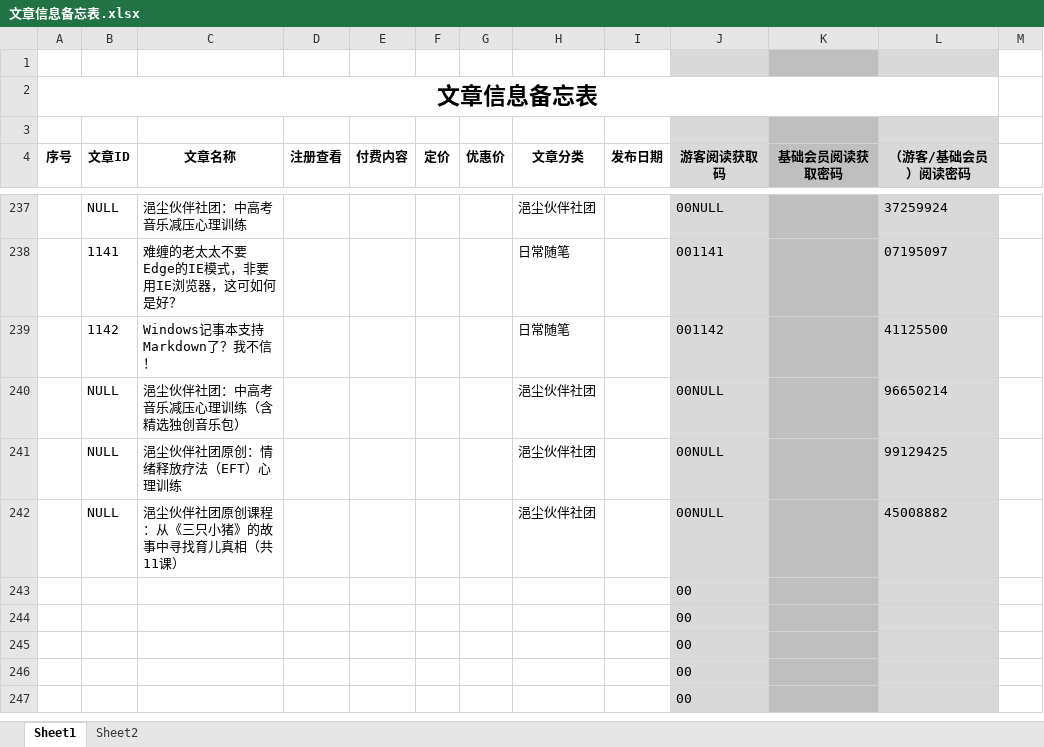
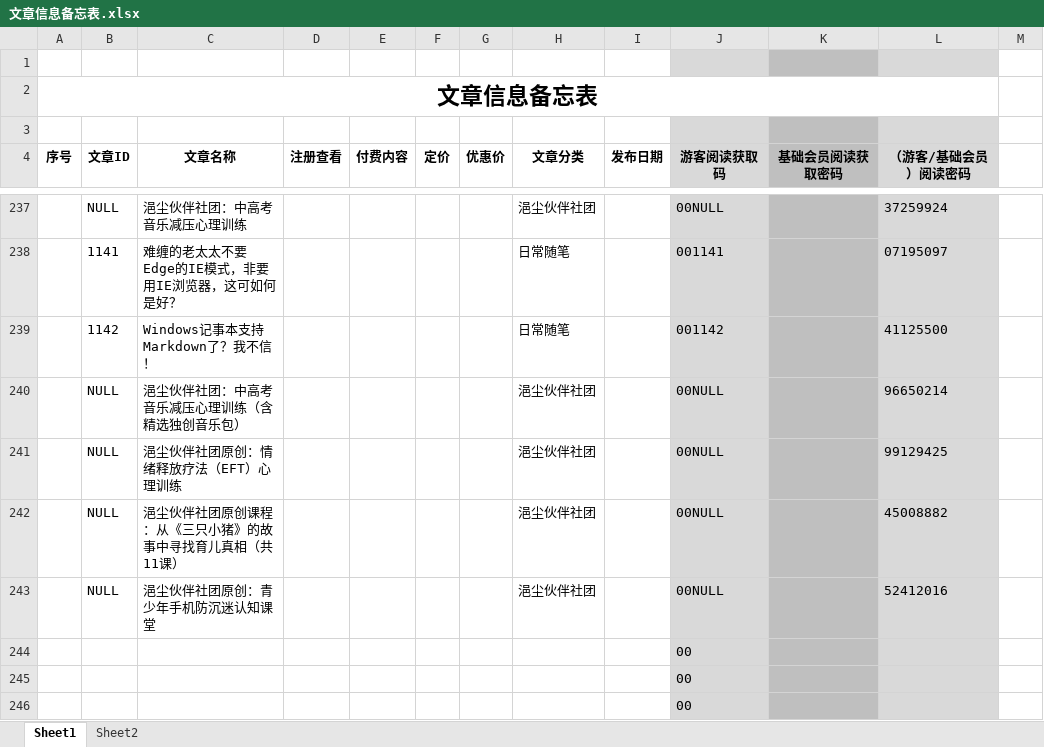
Before and after one commit to panxibei/writing, an Excel workbook: 11_付费课程/99.资料/文章信息备忘表.xlsx, sheet Sheet1, drawn as a sheet; only a part is shown, gaps mark what is left out; the shorter side is filled out with more unchanged rows; values as stored, in another font and other column widths than the file's, no borders; conditional formats not drawn; removed rows and columns are numbered as before the commit, all else as after; the diff names each change by its address in the sheet, - before the commit and + after, or states it on an @@ line.

```diff
--- a/11_付费课程/99.资料/文章信息备忘表.xlsx (sheet Sheet1)
+++ b/11_付费课程/99.资料/文章信息备忘表.xlsx (sheet Sheet1)
-row 243:  |  |  |  |  |  |  |  |  | 00
+row 243:  | NULL | 浥尘伙伴社团原创：青少年手机防沉迷认知课堂 |  |  |  |  | 浥尘伙伴社团 |  | 00NULL |  | 52412016
```
Also changed, not shown: 9 other files.
